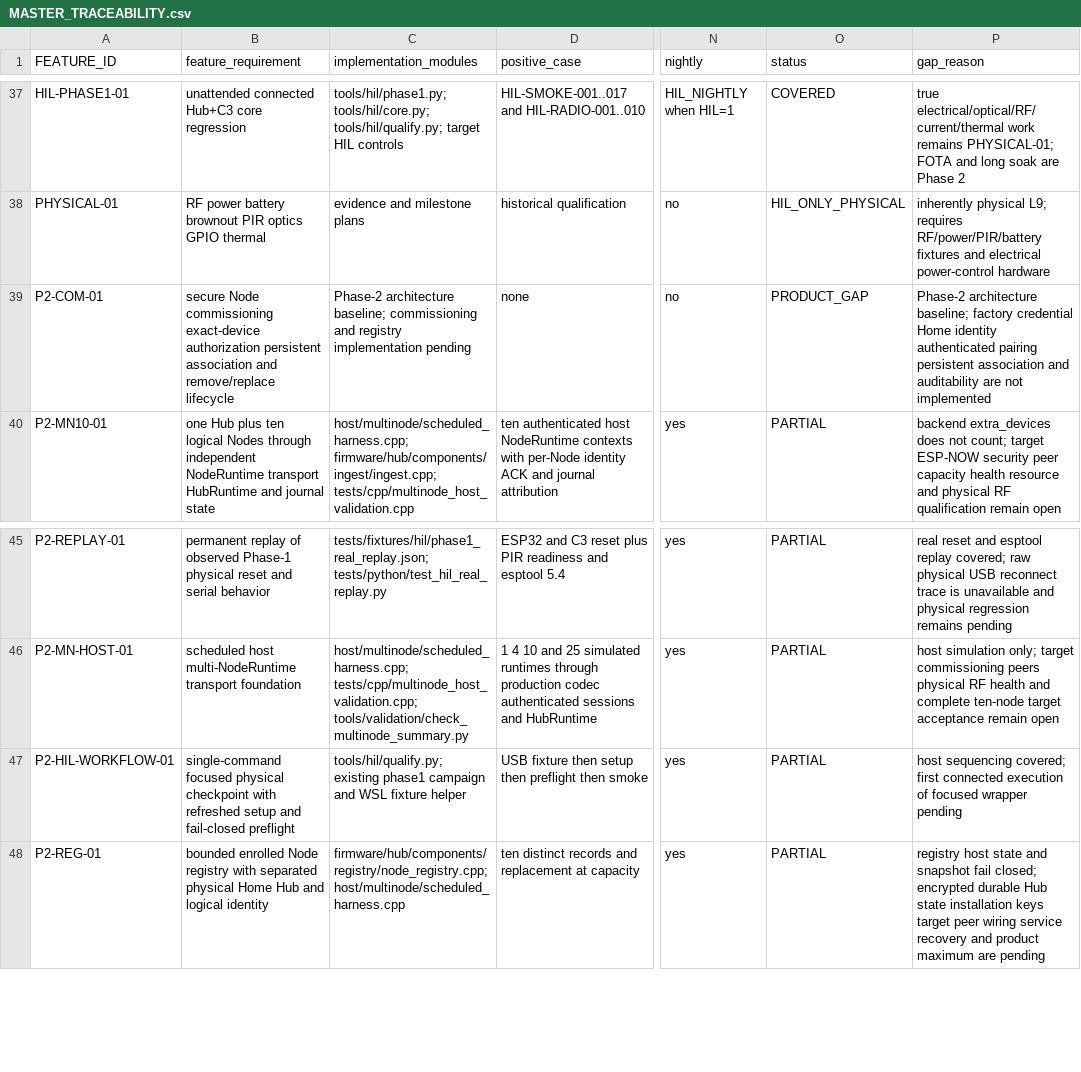
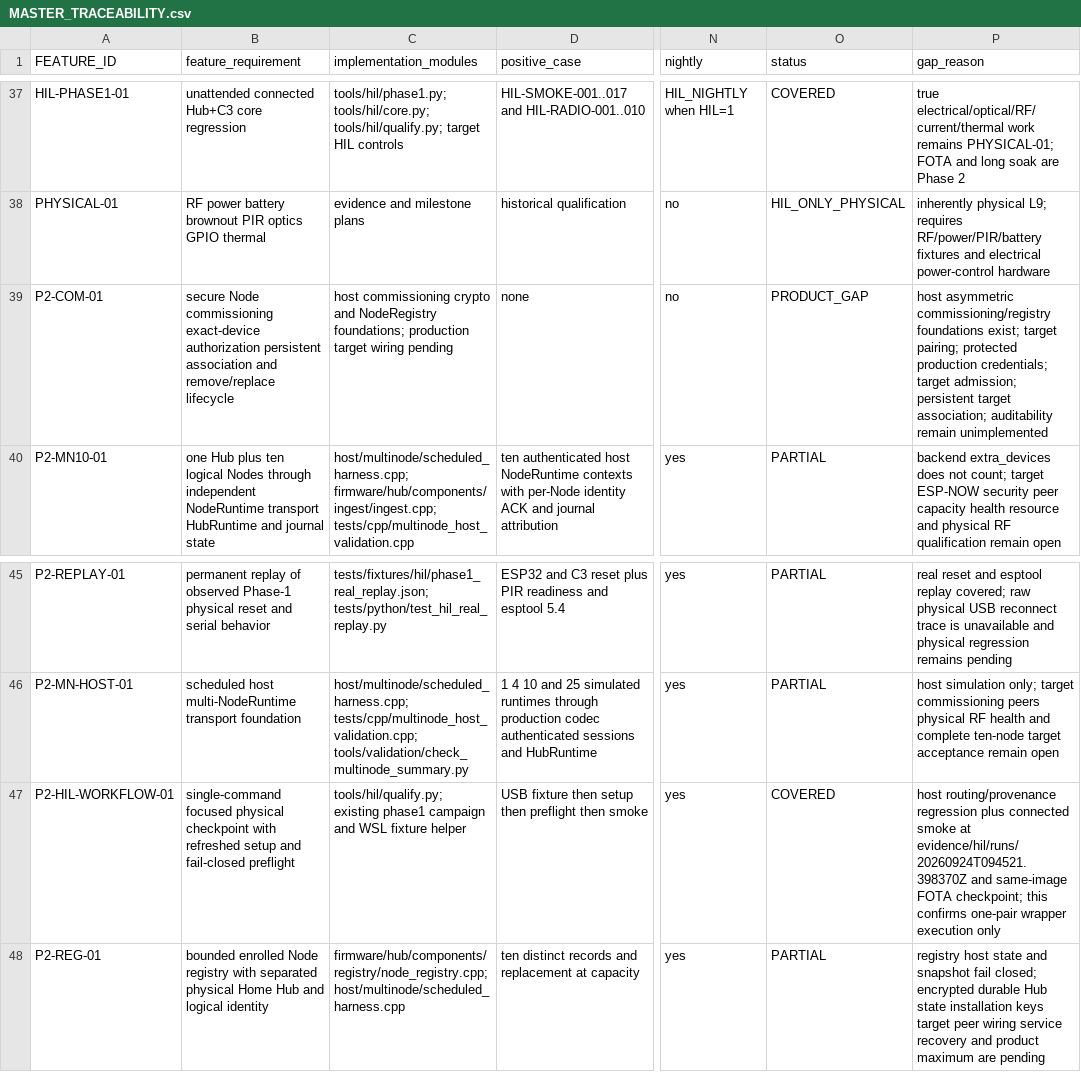
Before and after one commit to udaybhan200683/Ghar_sajag, a CSV file: docs/validation/MASTER_TRACEABILITY.csv, drawn as a sheet; only a part is shown, gaps mark what is left out; the diff names each change by its address in the sheet, - before the commit and + after, or states it on an @@ line.

Commit message:
Consolidate project status and roadmap documentation

```diff
--- a/docs/validation/MASTER_TRACEABILITY.csv
+++ b/docs/validation/MASTER_TRACEABILITY.csv
-C39 (implementation_modules): Phase-2 architecture baseline; commissioning and registry implementation pending
+C39 (implementation_modules): host commissioning crypto and NodeRegistry foundations; production target wiring pending
-P39 (gap_reason): Phase-2 architecture baseline; factory credential Home identity authenticated pairing persistent association and auditability are not implemented
+P39 (gap_reason): host asymmetric commissioning/registry foundations exist; target pairing; protected production credentials; target admission; persistent target association; auditability remain unimplemented
-O47 (status): PARTIAL
+O47 (status): COVERED
-P47 (gap_reason): host sequencing covered; first connected execution of focused wrapper pending
+P47 (gap_reason): host routing/provenance regression plus connected smoke at evidence/hil/runs/20260924T094521.398370Z and same-image FOTA checkpoint; this confirms one-pair wrapper execution only
```
Also changed, not shown: 6 other files.
